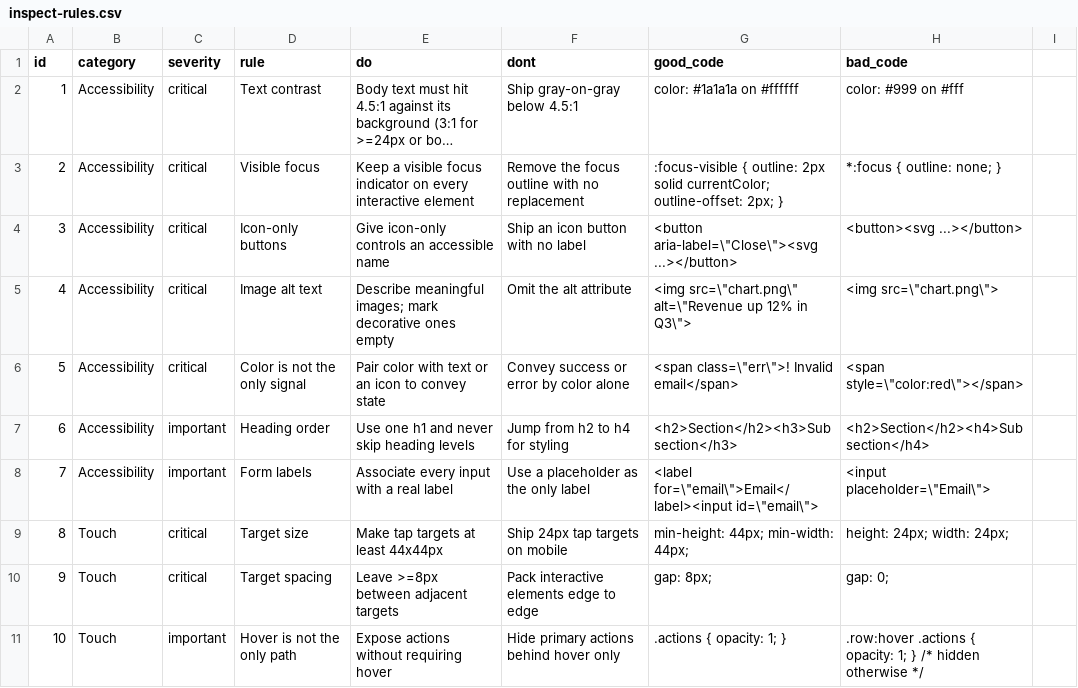
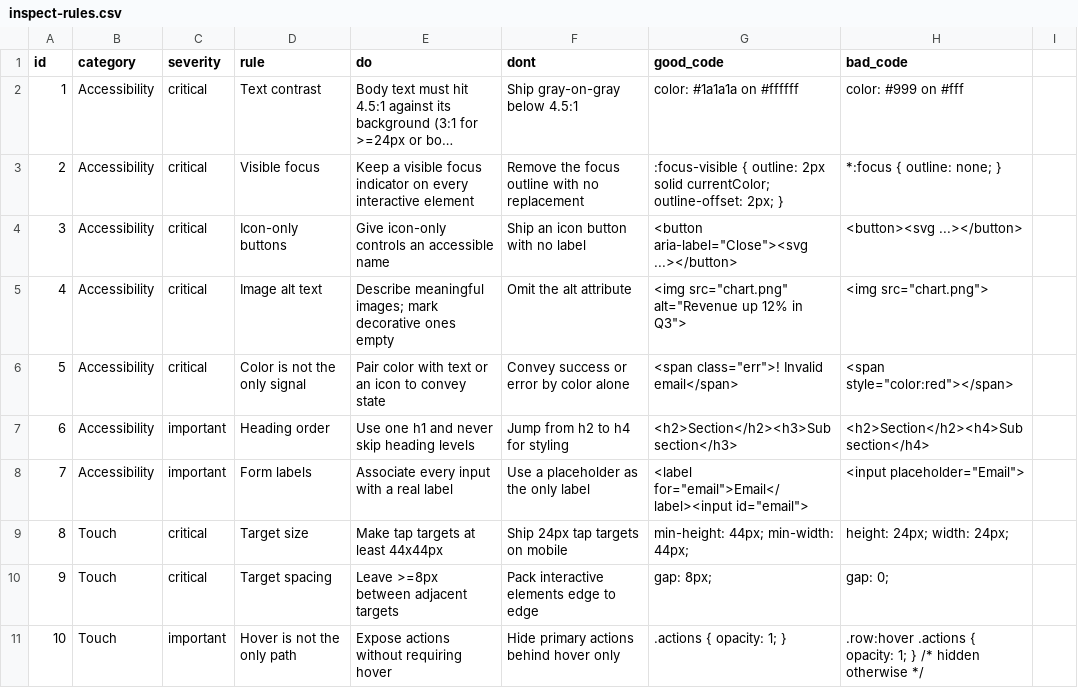
Before and after one commit to MariusYvard/NullToHero, a CSV file: tools/data/inspect-rules.csv, drawn as a sheet; only a part is shown; long unchanged cells end in …; the diff covers the shown part only.

```diff
--- a/tools/data/inspect-rules.csv
+++ b/tools/data/inspect-rules.csv
@@ -3,7 +3,7 @@ id,category,severity,rule,do,dont,good_code,bad_code
 2,Accessibility,critical,Visible focus,Keep a visible focus indicator on every interactive element,Remove the focus outline with no replacement,:focus-visible { outline: 2px solid currentColor; outline-offset: 2px; },*:focus { outline: none; }
-3,Accessibility,critical,Icon-only buttons,Give icon-only controls an accessible name,Ship an icon button with no label,<button aria-label=\"Close\"><svg ...></button>,<button><svg ...></button>
-4,Accessibility,critical,Image alt text,Describe meaningful images; mark decorative ones empty,Omit the alt attribute,<img src=\"chart.png\" alt=\"Revenue up 12% in Q3\">,<img src=\"chart.png\">
-5,Accessibility,critical,Color is not the only signal,Pair color with text or an icon to convey state,Convey success or error by color alone,<span class=\"err\">! Invalid email</span>,<span style=\"color:red\"></span>
+3,Accessibility,critical,Icon-only buttons,Give icon-only controls an accessible name,Ship an icon button with no label,"<button aria-label=""Close""><svg ...></button>",<button><svg ...></button>
+4,Accessibility,critical,Image alt text,Describe meaningful images; mark decorative ones empty,Omit the alt attribute,"<img src=""chart.png"" alt=""Revenue up 12% in Q3"">","<img src=""chart.png"">"
+5,Accessibility,critical,Color is not the only signal,Pair color with text or an icon to convey state,Convey success or error by color alone,"<span class=""err"">! Invalid email</span>","<span style=""color:red""></span>"
 6,Accessibility,important,Heading order,Use one h1 and never skip heading levels,Jump from h2 to h4 for styling,<h2>Section</h2><h3>Subsection</h3>,<h2>Section</h2><h4>Subsection</h4>
-7,Accessibility,important,Form labels,Associate every input with a real label,Use a placeholder as the only label,<label for=\"email\">Email</label><input id=\"email\">,<input placeholder=\"Email\">
+7,Accessibility,important,Form labels,Associate every input with a real label,Use a placeholder as the only label,"<label for=""email"">Email</label><input id=""email"">","<input placeholder=""Email"">"
 8,Touch,critical,Target size,Make tap targets at least 44x44px,Ship 24px tap targets on mobile,min-height: 44px; min-width: 44px;,height: 24px; width: 24px;
```
Also changed, not shown: 13 edited cells elsewhere in this file, 34 other files.
